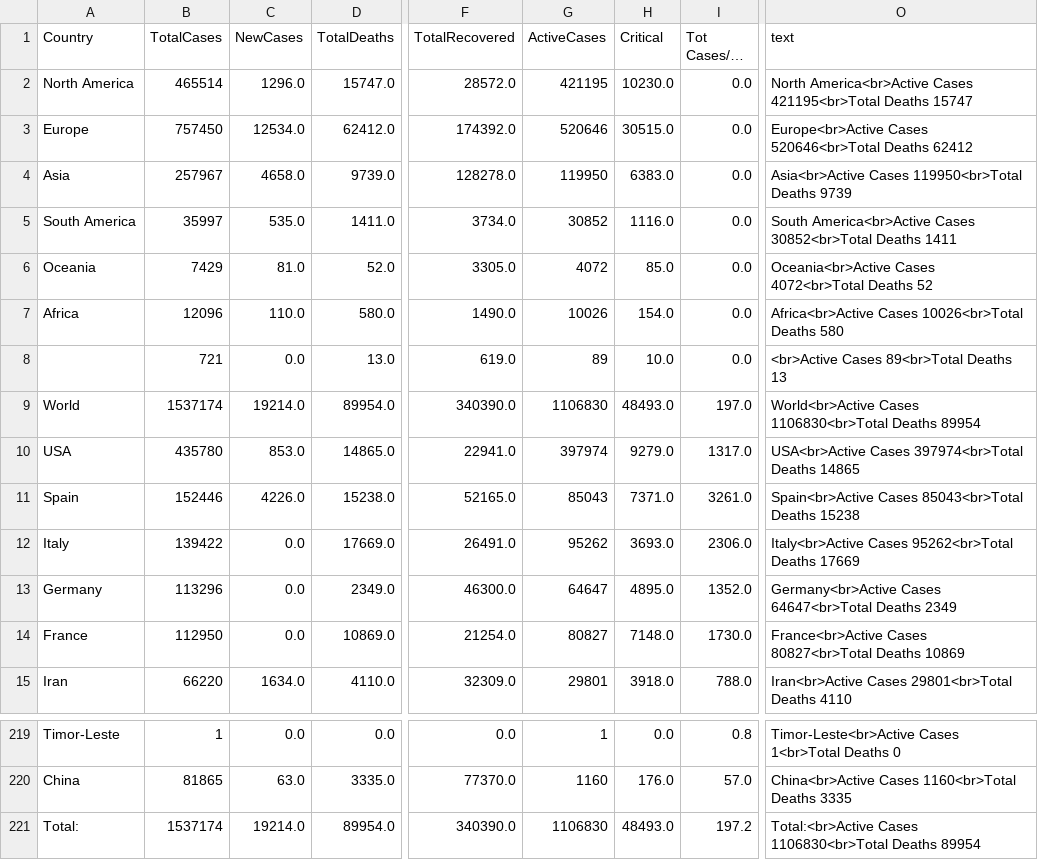
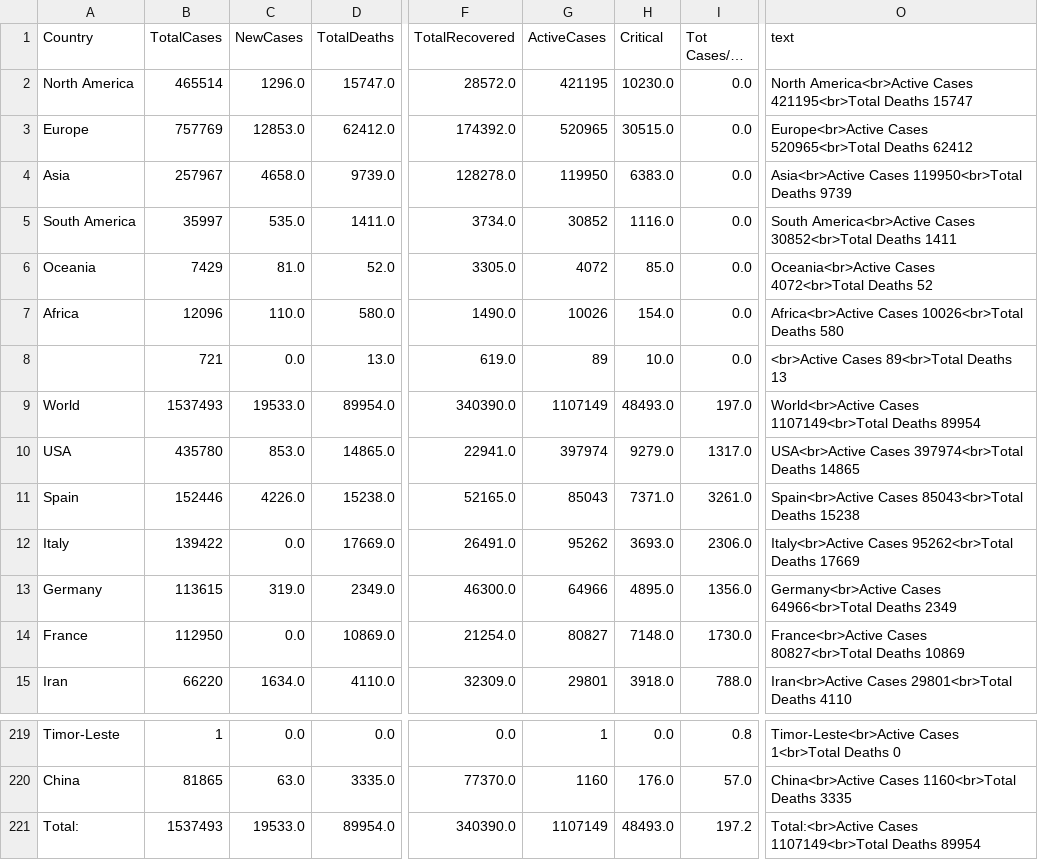
Before and after one commit to amtam0/coronavirus-world-map, a CSV file: static/data/corona.csv, drawn as a sheet; only a part is shown, gaps mark what is left out; long unchanged cells end in …; the diff names each change by its address in the sheet, - before the commit and + after, or states it on an @@ line.

Commit message:
update corona.csv

```diff
--- a/static/data/corona.csv
+++ b/static/data/corona.csv
-B3 (TotalCases): 757450
+B3 (TotalCases): 757769
-C3 (NewCases): 12534.0
+C3 (NewCases): 12853.0
-G3 (ActiveCases): 520646
+G3 (ActiveCases): 520965
-O3 (text): Europe<br>Active Cases 520646<br>Total Deaths 62412
+O3 (text): Europe<br>Active Cases 520965<br>Total Deaths 62412
-B9 (TotalCases): 1537174
+B9 (TotalCases): 1537493
-C9 (NewCases): 19214.0
+C9 (NewCases): 19533.0
-G9 (ActiveCases): 1106830
+G9 (ActiveCases): 1107149
-O9 (text): World<br>Active Cases 1106830<br>Total Deaths 89954
+O9 (text): World<br>Active Cases 1107149<br>Total Deaths 89954
-B13 (TotalCases): 113296
+B13 (TotalCases): 113615
-C13 (NewCases): 0.0
+C13 (NewCases): 319.0
-G13 (ActiveCases): 64647
+G13 (ActiveCases): 64966
-I13 (Tot Cases/1M pop): 1352.0
+I13 (Tot Cases/1M pop): 1356.0
-O13 (text): Germany<br>Active Cases 64647<br>Total Deaths 2349
+O13 (text): Germany<br>Active Cases 64966<br>Total Deaths 2349
-B221 (TotalCases): 1537174
+B221 (TotalCases): 1537493
-C221 (NewCases): 19214.0
+C221 (NewCases): 19533.0
-G221 (ActiveCases): 1106830
+G221 (ActiveCases): 1107149
-O221 (text): Total:<br>Active Cases 1106830<br>Total Deaths 89954
+O221 (text): Total:<br>Active Cases 1107149<br>Total Deaths 89954
```
